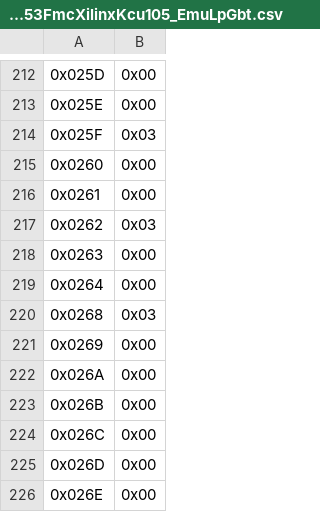
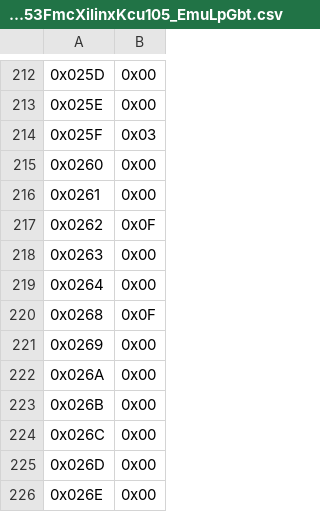
Before and after one commit to slaclab/atlas-rd53-atca-dev, a CSV file: firmware/targets/XilinxKcu105/AtlasRd53FmcXilinxKcu105_EmuLpGbt/pll-config/AtlasRd53FmcXilinxKcu105_EmuLpGbt.csv, drawn as a sheet; only a part is shown, gaps mark what is left out; the diff names each change by its address in the sheet, - before the commit and + after, or states it on an @@ line.

```diff
--- a/firmware/targets/XilinxKcu105/AtlasRd53FmcXilinxKcu105_EmuLpGbt/pll-config/AtlasRd53FmcXilinxKcu105_EmuLpGbt.csv
+++ b/firmware/targets/XilinxKcu105/AtlasRd53FmcXilinxKcu105_EmuLpGbt/pll-config/AtlasRd53FmcXilinxKcu105_EmuLpGbt.csv
-B217: 0x03
+B217: 0x0F
-B220: 0x03
+B220: 0x0F
```
Also changed, not shown: firmware/targets/AtlasAtcaLinkAgg/AtlasAtcaLinkAggRd53Rtm_EmuLpGbt/pll-config/AtlasAtcaLinkAggRd53Rtm_EmuLpGbt.csv, 5 other files.
